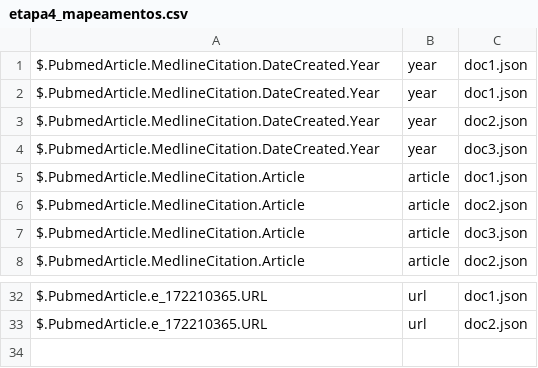
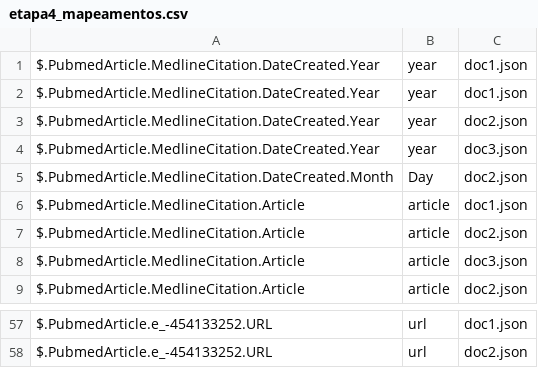
Before and after one commit to ftmachado/schema-similarity, a CSV file: out/etapa4_mapeamentos.csv, drawn as a sheet; only a part is shown, gaps mark what is left out; addresses are those after the commit; the diff covers the shown part only; the diff names each change by its address in the sheet, - before the commit and + after, or states it on an @@ line.

```diff
--- a/out/etapa4_mapeamentos.csv
+++ b/out/etapa4_mapeamentos.csv
+row 5: $.PubmedArticle.MedlineCitation.DateCreated.Month | Day | doc2.json
-A57:A58: $.PubmedArticle.e_172210365.URL
+A57:A58: $.PubmedArticle.e_-454133252.URL
```
Also changed, not shown: 25 added rows, 1 removed row, 2 moved rows and 3 edited cells elsewhere in this file, out/etapa1_listaReferencias1.csv, out/etapa3_camposConsolidados.csv, 6 other files.
